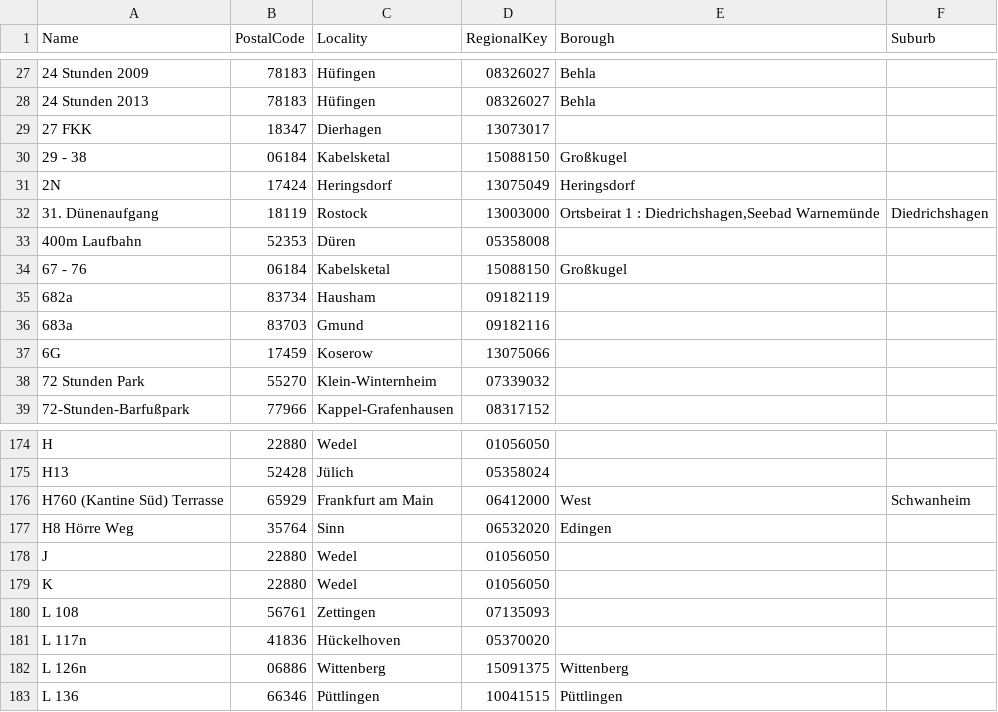
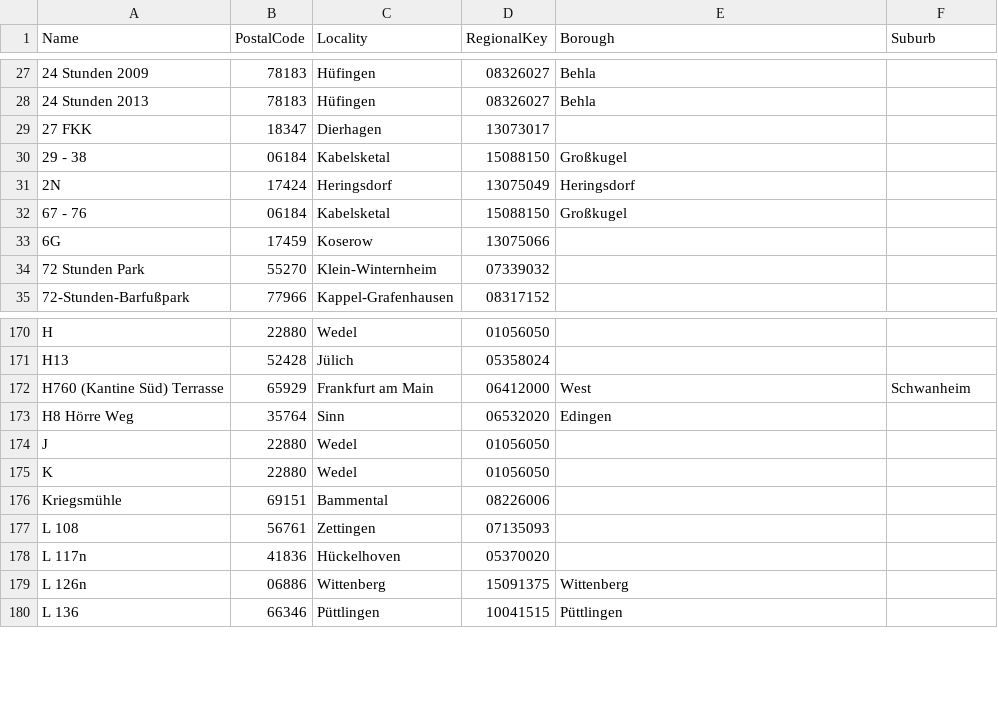
Before and after one commit to openpotato/openplzapi.data, a CSV file: src/de/osm/streets.ignore.csv, drawn as a sheet; only a part is shown, gaps mark what is left out.

Commit message:
New export from the OpenStreetMap project

```diff
--- a/src/de/osm/streets.ignore.csv
+++ b/src/de/osm/streets.ignore.csv
@@ -31,7 +31,3 @@ Name,PostalCode,Locality,RegionalKey,Borough,Suburb
 2N,17424,Heringsdorf,13075049,Heringsdorf,
-31. Dünenaufgang,18119,Rostock,13003000,"Ortsbeirat 1 : Diedrichshagen,Seebad Warnemünde",Diedrichshagen
-400m Laufbahn,52353,Düren,05358008,,
 67 - 76,06184,Kabelsketal,15088150,Großkugel,
-682a,83734,Hausham,09182119,,
-683a,83703,Gmund,09182116,,
 6G,17459,Koserow,13075066,,
@@ -179,2 +175,3 @@ J,22880,Wedel,01056050,,
 K,22880,Wedel,01056050,,
+Kriegsmühle,69151,Bammental,08226006,,
 L 108,56761,Zettingen,07135093,,
```
